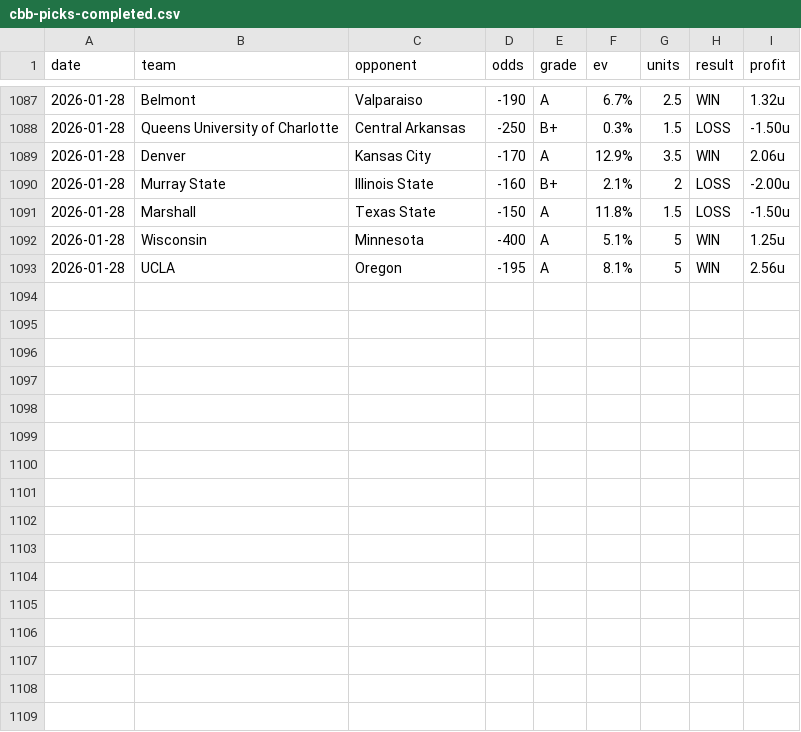
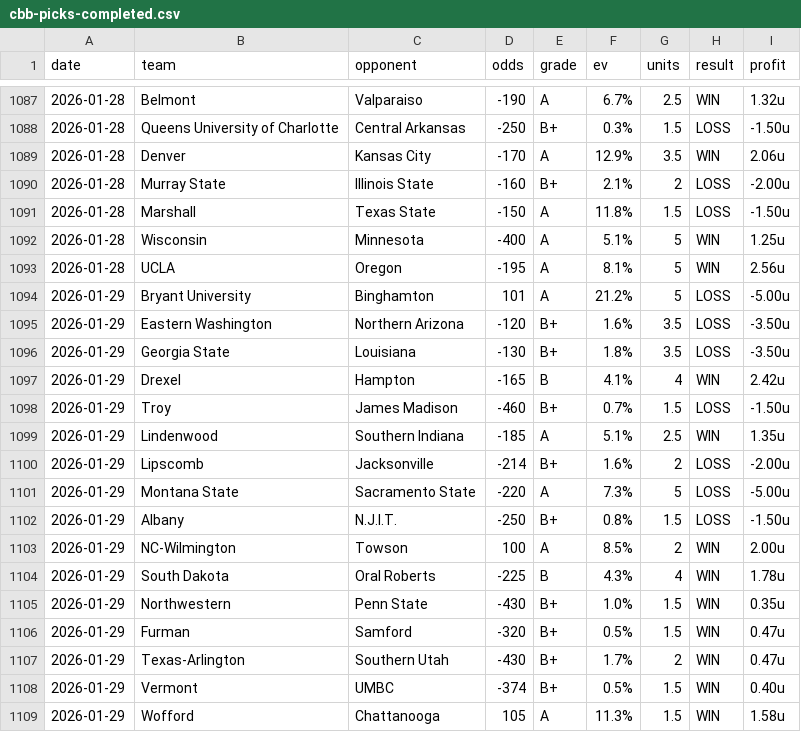
Before and after one commit to dpk1212/nhl-savant, a CSV file: public/data/cbb-picks-completed.csv, drawn as a sheet; only a part is shown, gaps mark what is left out; the diff names each change by its address in the sheet, - before the commit and + after, or states it on an @@ line.

```diff
--- a/public/data/cbb-picks-completed.csv
+++ b/public/data/cbb-picks-completed.csv
+row 1094: 2026-01-29 | Bryant University | Binghamton | 101 | A | 21.2% | 5 | LOSS | -5.00u
+row 1095: 2026-01-29 | Eastern Washington | Northern Arizona | -120 | B+ | 1.6% | 3.5 | LOSS | -3.50u
+row 1096: 2026-01-29 | Georgia State | Louisiana | -130 | B+ | 1.8% | 3.5 | LOSS | -3.50u
+row 1097: 2026-01-29 | Drexel | Hampton | -165 | B | 4.1% | 4 | WIN | 2.42u
+row 1098: 2026-01-29 | Troy | James Madison | -460 | B+ | 0.7% | 1.5 | LOSS | -1.50u
+row 1099: 2026-01-29 | Lindenwood | Southern Indiana | -185 | A | 5.1% | 2.5 | WIN | 1.35u
+row 1100: 2026-01-29 | Lipscomb | Jacksonville | -214 | B+ | 1.6% | 2 | LOSS | -2.00u
+row 1101: 2026-01-29 | Montana State | Sacramento State | -220 | A | 7.3% | 5 | LOSS | -5.00u
+row 1102: 2026-01-29 | Albany | N.J.I.T. | -250 | B+ | 0.8% | 1.5 | LOSS | -1.50u
+row 1103: 2026-01-29 | NC-Wilmington | Towson | 100 | A | 8.5% | 2 | WIN | 2.00u
+row 1104: 2026-01-29 | South Dakota | Oral Roberts | -225 | B | 4.3% | 4 | WIN | 1.78u
+row 1105: 2026-01-29 | Northwestern | Penn State | -430 | B+ | 1.0% | 1.5 | WIN | 0.35u
+row 1106: 2026-01-29 | Furman | Samford | -320 | B+ | 0.5% | 1.5 | WIN | 0.47u
+row 1107: 2026-01-29 | Texas-Arlington | Southern Utah | -430 | B+ | 1.7% | 2 | WIN | 0.47u
+row 1108: 2026-01-29 | Vermont | UMBC | -374 | B+ | 0.5% | 1.5 | WIN | 0.40u
+row 1109: 2026-01-29 | Wofford | Chattanooga | 105 | A | 11.3% | 1.5 | WIN | 1.58u
```
Also changed, not shown: public/data/nhl-picks-completed.csv, 1 other file.
